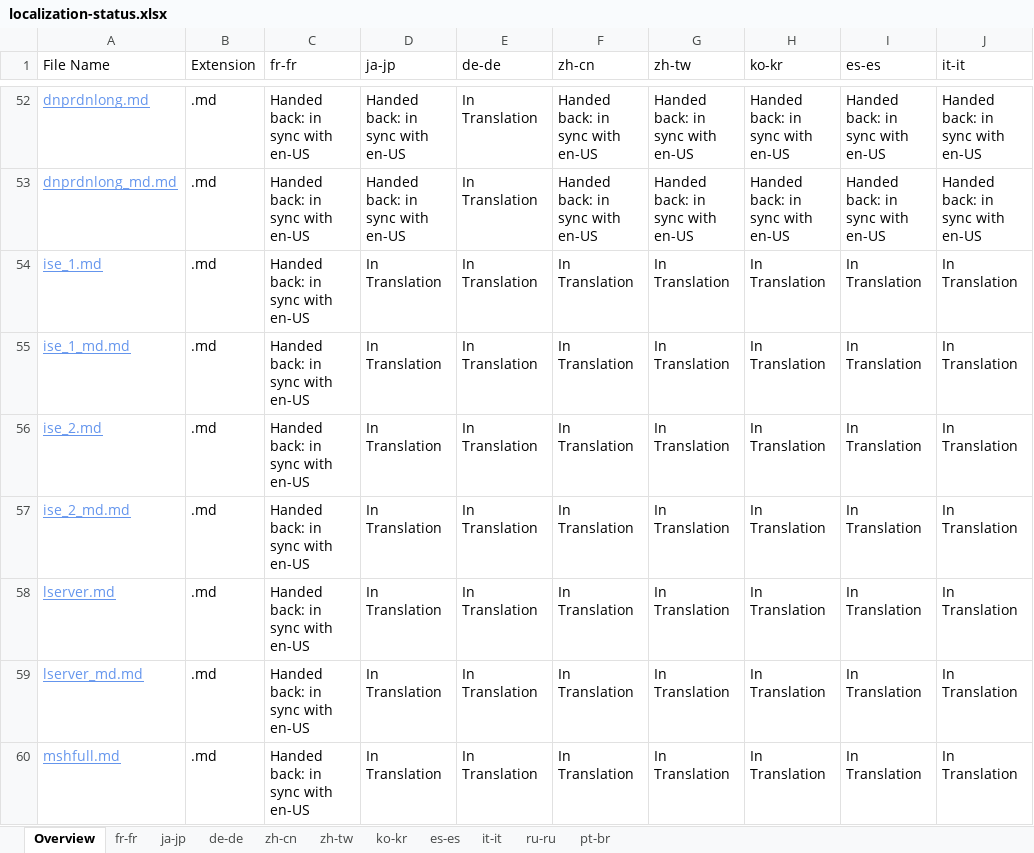
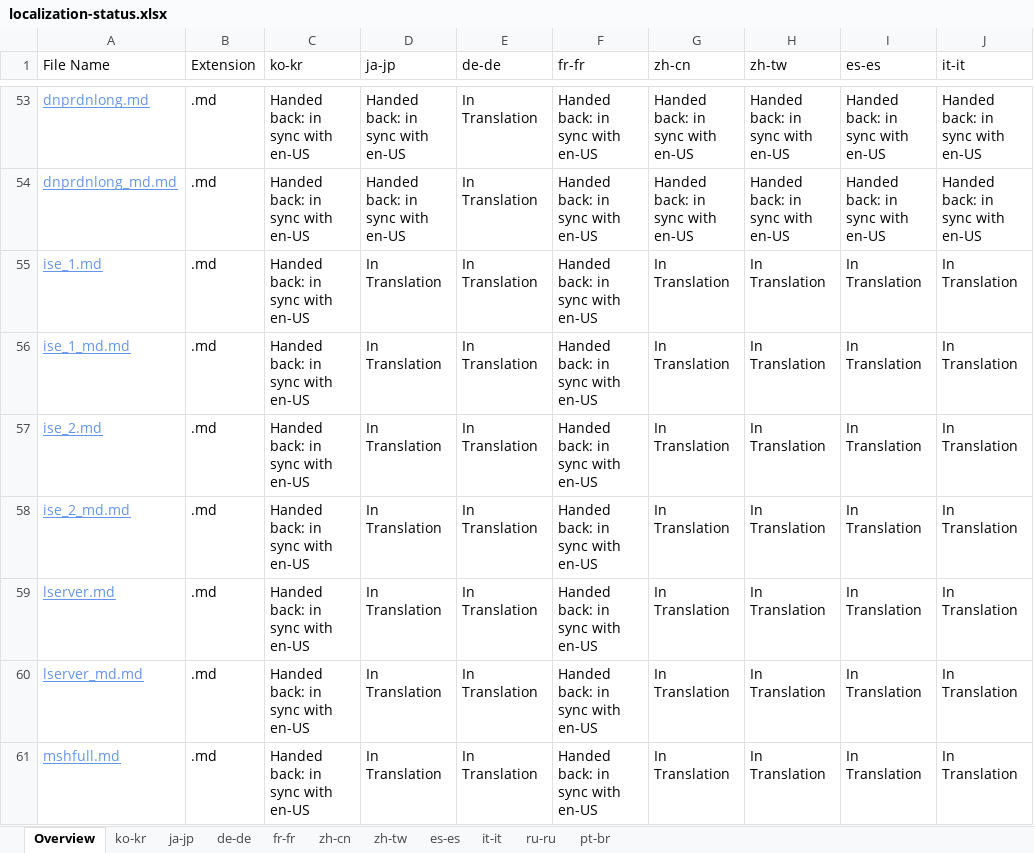
Before and after one commit to SonjaSaltzman/powerShell-Docs.handback, an Excel workbook: ol-handback/PowerShell/powerShell-Docs/live/localization-status.xlsx, sheet Overview, drawn as a sheet; only a part is shown, gaps mark what is left out; values as stored, in another font and other column widths than the file's, no borders; table styles not drawn; addresses are those after the commit; the diff covers the shown part only; the diff names each change by its address in the sheet, - before the commit and + after, or states it on an @@ line.

```diff
--- a/ol-handback/PowerShell/powerShell-Docs/live/localization-status.xlsx (sheet Overview)
+++ b/ol-handback/PowerShell/powerShell-Docs/live/localization-status.xlsx (sheet Overview)
@@ sheet tab order changed: Overview | ko-kr | ja-jp | de-de | fr-fr | zh-cn | zh-tw | es-es | it-it | ru-ru | pt-br @@
-C1: fr-fr
+C1: ko-kr
-F1: zh-cn
+F1: fr-fr
-G1: zh-tw
+G1: zh-cn
-H1: ko-kr
+H1: zh-tw
-F55:F61 (fr-fr): In Translation
+F55:F61 (fr-fr): Handed back: in sync with en-US
```
Also changed, not shown: 3 added rows, 3 removed rows and 86 edited cells elsewhere in this sheet, sheet ko-kr, ol-handback/PowerShell/powerShell-Docs/live/handback-status.xlsx.
